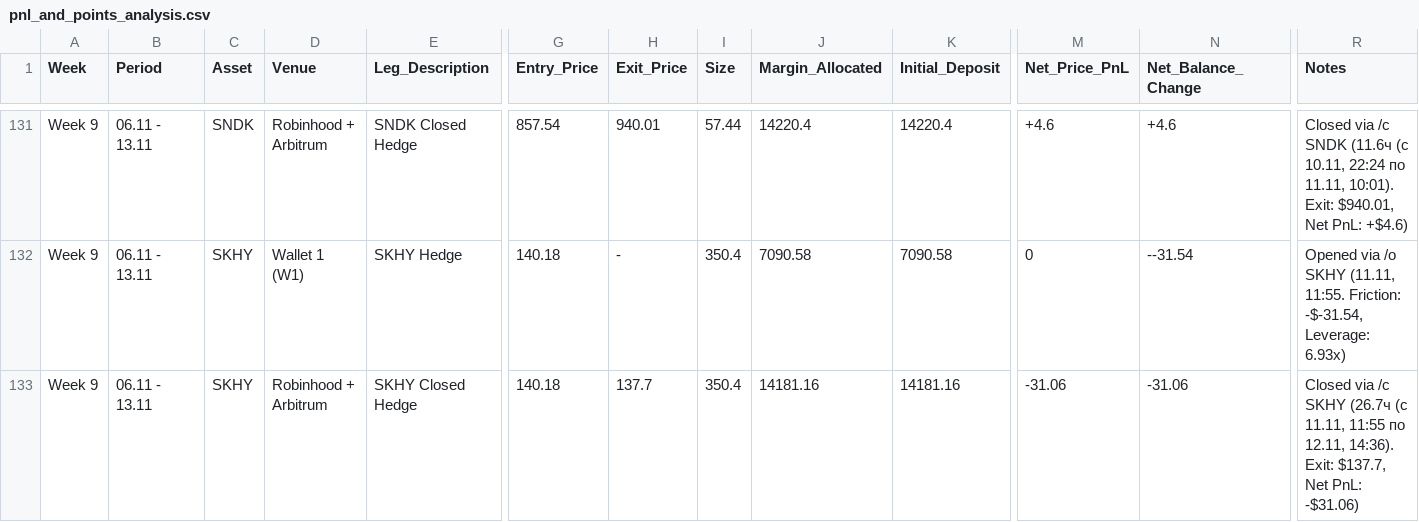
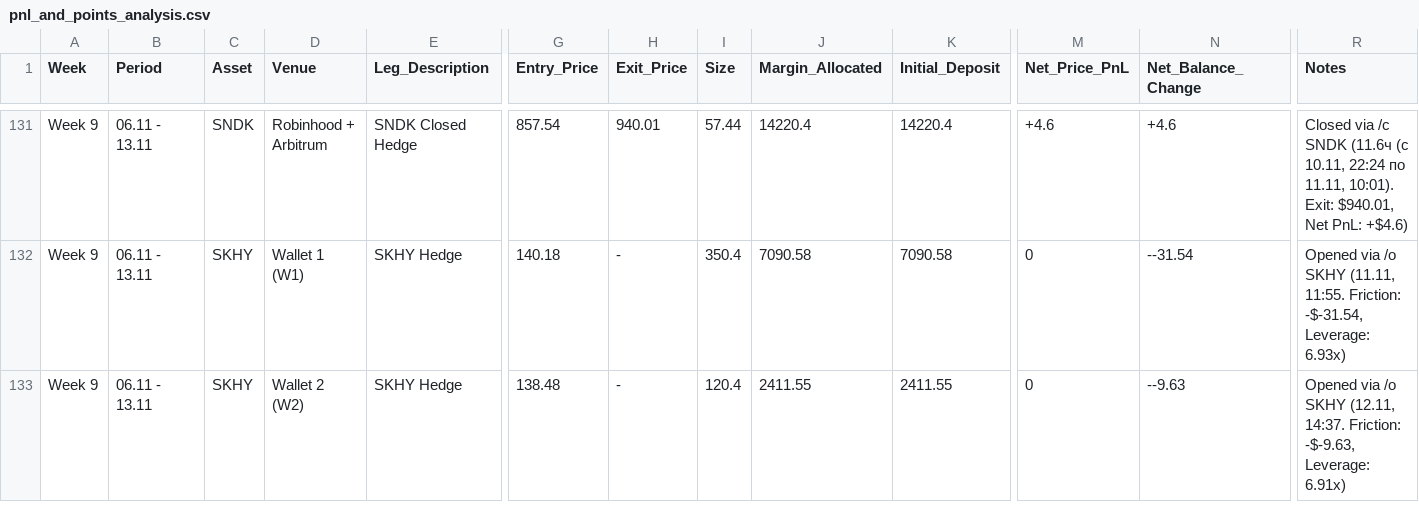
Before and after one commit to Swager2k1/lighter, a CSV file: pnl_and_points_analysis.csv, drawn as a sheet; only a part is shown, gaps mark what is left out; the diff names each change by its address in the sheet, - before the commit and + after, or states it on an @@ line.

Commit message:
sync: log trade row [skip ci]

```diff
--- a/pnl_and_points_analysis.csv
+++ b/pnl_and_points_analysis.csv
-D133 (Venue): Robinhood + Arbitrum
+D133 (Venue): Wallet 2 (W2)
-E133 (Leg_Description): SKHY Closed Hedge
+E133 (Leg_Description): SKHY Hedge
-G133 (Entry_Price): 140.18
+G133 (Entry_Price): 138.48
-H133 (Exit_Price): 137.7
+H133 (Exit_Price): -
-I133 (Size): 350.4
+I133 (Size): 120.4
-J133 (Margin_Allocated): 14181.16
+J133 (Margin_Allocated): 2411.55
-K133 (Initial_Deposit): 14181.16
+K133 (Initial_Deposit): 2411.55
-M133 (Net_Price_PnL): -31.06
+M133 (Net_Price_PnL): 0
-N133 (Net_Balance_Change): -31.06
+N133 (Net_Balance_Change): --9.63
-R133 (Notes): Closed via /c SKHY (26.7ч (с 11.11, 11:55 по 12.11, 14:36). Exit: $137.7, Net PnL: -$31.06)
+R133 (Notes): Opened via /o SKHY (12.11, 14:37. Friction: -$-9.63, Leverage: 6.91x)
```
